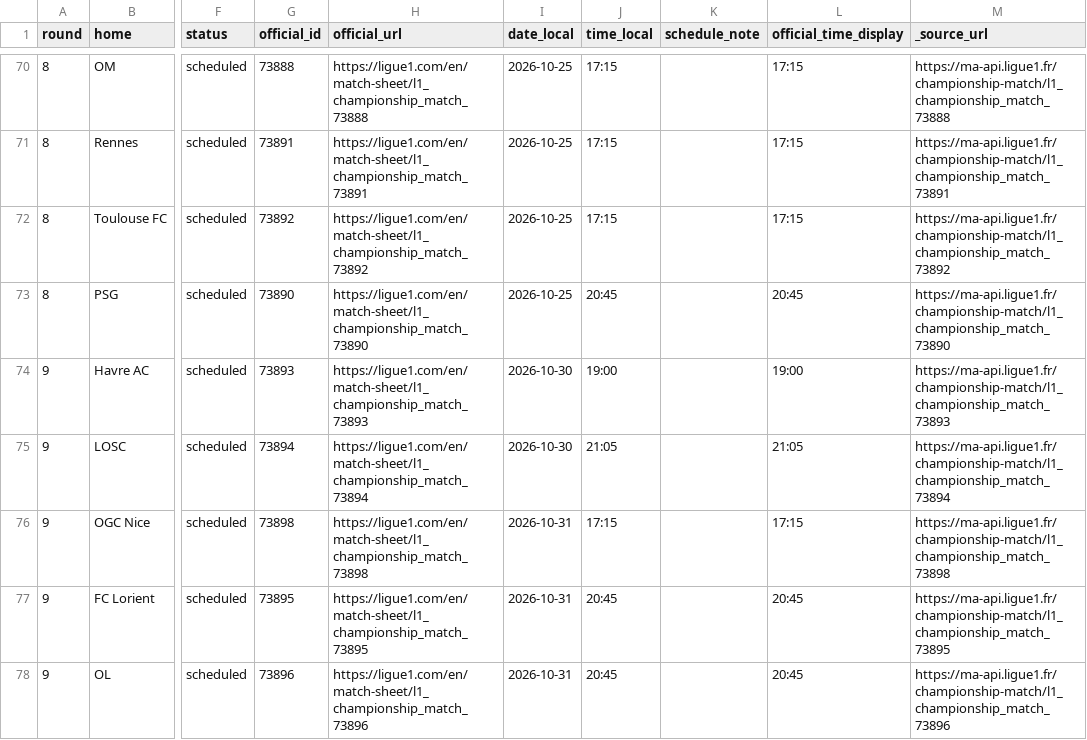
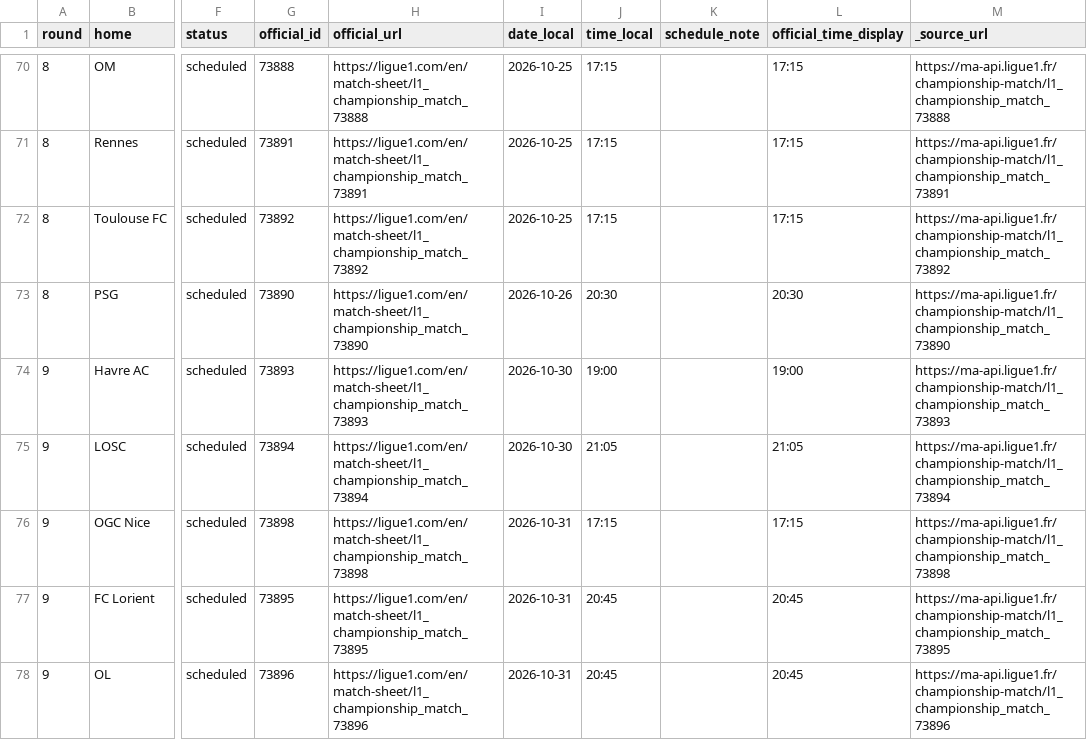
Before and after one commit to wildsonfranciscosilva1986-coder/din-mercado-ligue1-2026-27, a CSV file: ligue1_2026_27_matches.csv, drawn as a sheet; only a part is shown, gaps mark what is left out; the diff names each change by its address in the sheet, - before the commit and + after, or states it on an @@ line.

```diff
--- a/ligue1_2026_27_matches.csv
+++ b/ligue1_2026_27_matches.csv
-I73 (date_local): 2026-10-25
+I73 (date_local): 2026-10-26
-J73 (time_local): 20:45
+J73 (time_local): 20:30
-L73 (official_time_display): 20:45
+L73 (official_time_display): 20:30
```
Also changed, not shown: 7 other files.
